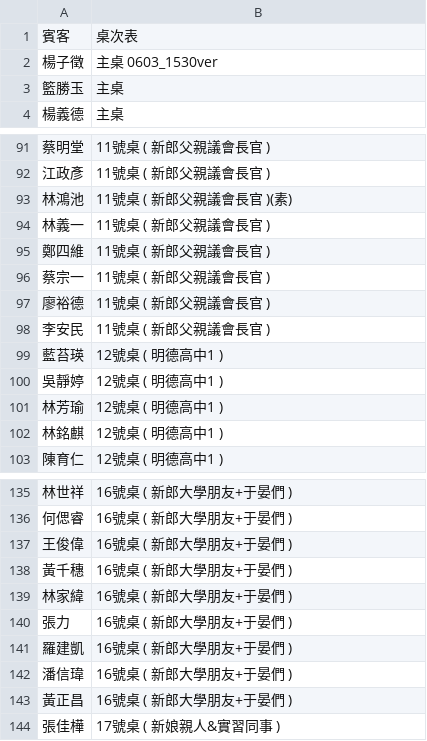
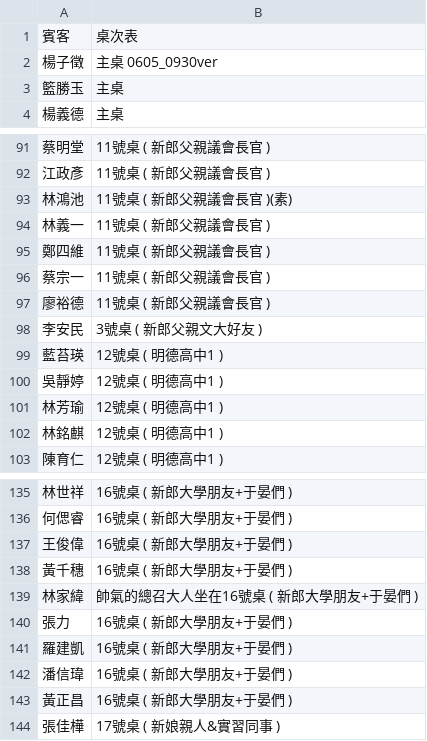
Before and after one commit to tcyangMD/tcyangMD.github.io, a CSV file: 桌次查詢.csv, drawn as a sheet; only a part is shown, gaps mark what is left out.

Commit message:
Add files via upload

```diff
--- a/桌次查詢.csv
+++ b/桌次查詢.csv
@@ -1,3 +1,3 @@
 賓客,桌次表
-楊子徵,主桌 0603_1530ver
+楊子徵,主桌 0605_0930ver
 籃勝玉,主桌
@@ -97,3 +97,3 @@
 廖裕德,11號桌 ( 新郎父親議會長官 )
-李安民,11號桌 ( 新郎父親議會長官 )
+李安民,3號桌 ( 新郎父親文大好友 )
 藍苔瑛,12號桌 ( 明德高中1 )
@@ -138,3 +138,3 @@
 黃千穗,16號桌 ( 新郎大學朋友+于晏們 )
-林家緯,16號桌 ( 新郎大學朋友+于晏們 )
+林家緯,帥氣的總召大人坐在16號桌 ( 新郎大學朋友+于晏們 )
 張力,16號桌 ( 新郎大學朋友+于晏們 )
```
